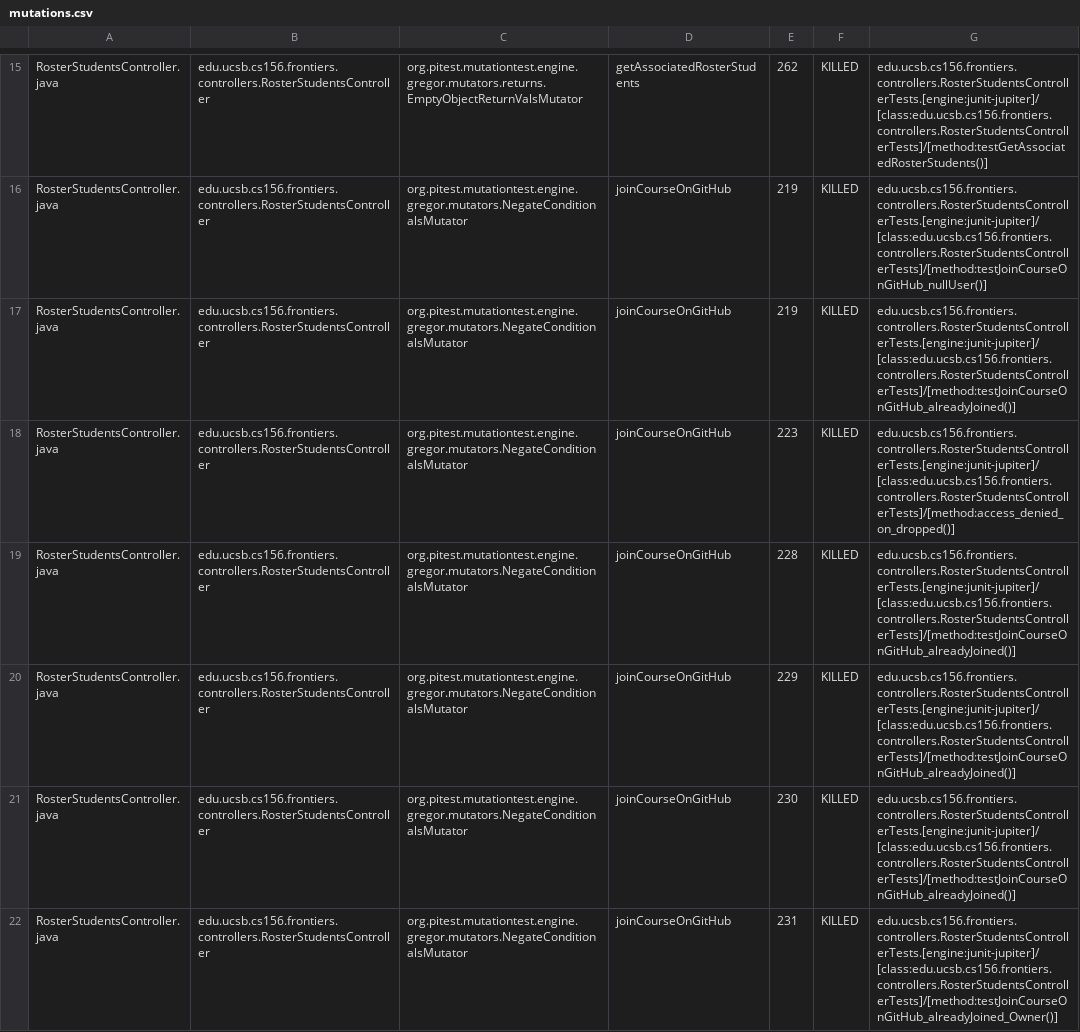
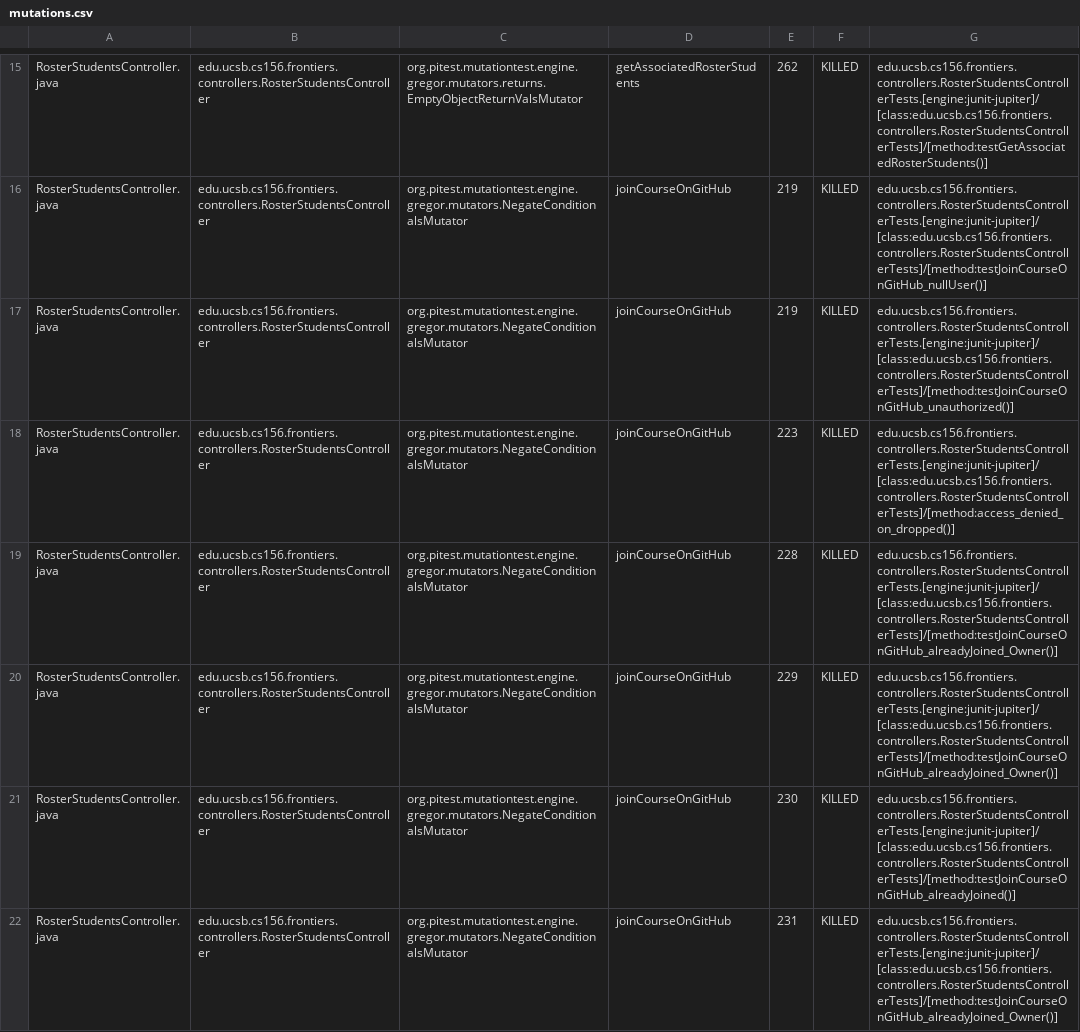
Before and after one commit to ucsb-cs156-f25/proj-frontiers-f25-12, a CSV file: prs/47/pitest/mutations.csv, drawn as a sheet; only a part is shown, gaps mark what is left out; the diff covers the shown part only.

Commit message:
Deploying to gh-pages from @ ucsb-cs156-f25/proj-frontiers-f25-12@132b872a6ead07ad81b04eea1c7b5c135d126ce4 🚀

```diff
--- a/prs/47/pitest/mutations.csv
+++ b/prs/47/pitest/mutations.csv
@@ -16,6 +16,6 @@ RosterStudentsController.java,edu.ucsb.cs156.frontiers.controllers.RosterStudent
 RosterStudentsController.java,edu.ucsb.cs156.frontiers.controllers.RosterStudentsController,org.pitest.mutationtest.engine.gregor.mutators.NegateConditionalsMutator,joinCourseOnGitHub,219,KILLED,edu.ucsb.cs156.frontiers.controllers.RosterStudentsControllerTests.[engine:junit-jupiter]/[class:edu.ucsb.cs156.frontiers.controllers.RosterStudentsControllerTests]/[method:testJoinCourseOnGitHub_nullUser()]
-RosterStudentsController.java,edu.ucsb.cs156.frontiers.controllers.RosterStudentsController,org.pitest.mutationtest.engine.gregor.mutators.NegateConditionalsMutator,joinCourseOnGitHub,219,KILLED,edu.ucsb.cs156.frontiers.controllers.RosterStudentsControllerTests.[engine:junit-jupiter]/[class:edu.ucsb.cs156.frontiers.controllers.RosterStudentsControllerTests]/[method:testJoinCourseOnGitHub_alreadyJoined()]
+RosterStudentsController.java,edu.ucsb.cs156.frontiers.controllers.RosterStudentsController,org.pitest.mutationtest.engine.gregor.mutators.NegateConditionalsMutator,joinCourseOnGitHub,219,KILLED,edu.ucsb.cs156.frontiers.controllers.RosterStudentsControllerTests.[engine:junit-jupiter]/[class:edu.ucsb.cs156.frontiers.controllers.RosterStudentsControllerTests]/[method:testJoinCourseOnGitHub_unauthorized()]
 RosterStudentsController.java,edu.ucsb.cs156.frontiers.controllers.RosterStudentsController,org.pitest.mutationtest.engine.gregor.mutators.NegateConditionalsMutator,joinCourseOnGitHub,223,KILLED,edu.ucsb.cs156.frontiers.controllers.RosterStudentsControllerTests.[engine:junit-jupiter]/[class:edu.ucsb.cs156.frontiers.controllers.RosterStudentsControllerTests]/[method:access_denied_on_dropped()]
-RosterStudentsController.java,edu.ucsb.cs156.frontiers.controllers.RosterStudentsController,org.pitest.mutationtest.engine.gregor.mutators.NegateConditionalsMutator,joinCourseOnGitHub,228,KILLED,edu.ucsb.cs156.frontiers.controllers.RosterStudentsControllerTests.[engine:junit-jupiter]/[class:edu.ucsb.cs156.frontiers.controllers.RosterStudentsControllerTests]/[method:testJoinCourseOnGitHub_alreadyJoined()]
-RosterStudentsController.java,edu.ucsb.cs156.frontiers.controllers.RosterStudentsController,org.pitest.mutationtest.engine.gregor.mutators.NegateConditionalsMutator,joinCourseOnGitHub,229,KILLED,edu.ucsb.cs156.frontiers.controllers.RosterStudentsControllerTests.[engine:junit-jupiter]/[class:edu.ucsb.cs156.frontiers.controllers.RosterStudentsControllerTests]/[method:testJoinCourseOnGitHub_alreadyJoined()]
+RosterStudentsController.java,edu.ucsb.cs156.frontiers.controllers.RosterStudentsController,org.pitest.mutationtest.engine.gregor.mutators.NegateConditionalsMutator,joinCourseOnGitHub,228,KILLED,edu.ucsb.cs156.frontiers.controllers.RosterStudentsControllerTests.[engine:junit-jupiter]/[class:edu.ucsb.cs156.frontiers.controllers.RosterStudentsControllerTests]/[method:testJoinCourseOnGitHub_alreadyJoined_Owner()]
+RosterStudentsController.java,edu.ucsb.cs156.frontiers.controllers.RosterStudentsController,org.pitest.mutationtest.engine.gregor.mutators.NegateConditionalsMutator,joinCourseOnGitHub,229,KILLED,edu.ucsb.cs156.frontiers.controllers.RosterStudentsControllerTests.[engine:junit-jupiter]/[class:edu.ucsb.cs156.frontiers.controllers.RosterStudentsControllerTests]/[method:testJoinCourseOnGitHub_alreadyJoined_Owner()]
 RosterStudentsController.java,edu.ucsb.cs156.frontiers.controllers.RosterStudentsController,org.pitest.mutationtest.engine.gregor.mutators.NegateConditionalsMutator,joinCourseOnGitHub,230,KILLED,edu.ucsb.cs156.frontiers.controllers.RosterStudentsControllerTests.[engine:junit-jupiter]/[class:edu.ucsb.cs156.frontiers.controllers.RosterStudentsControllerTests]/[method:testJoinCourseOnGitHub_alreadyJoined()]
```
Also changed, not shown: 57 edited cells elsewhere in this file, 52 other files.
